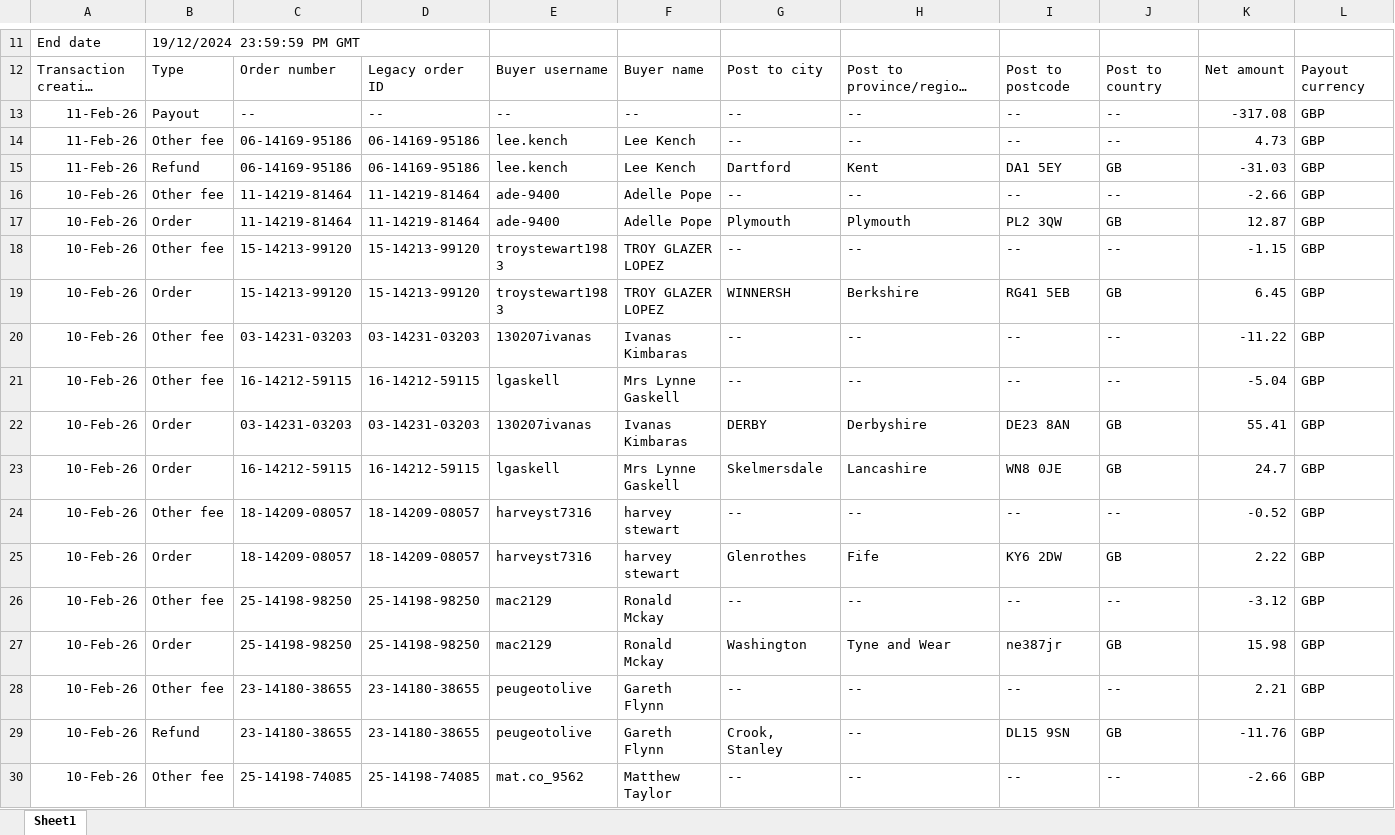
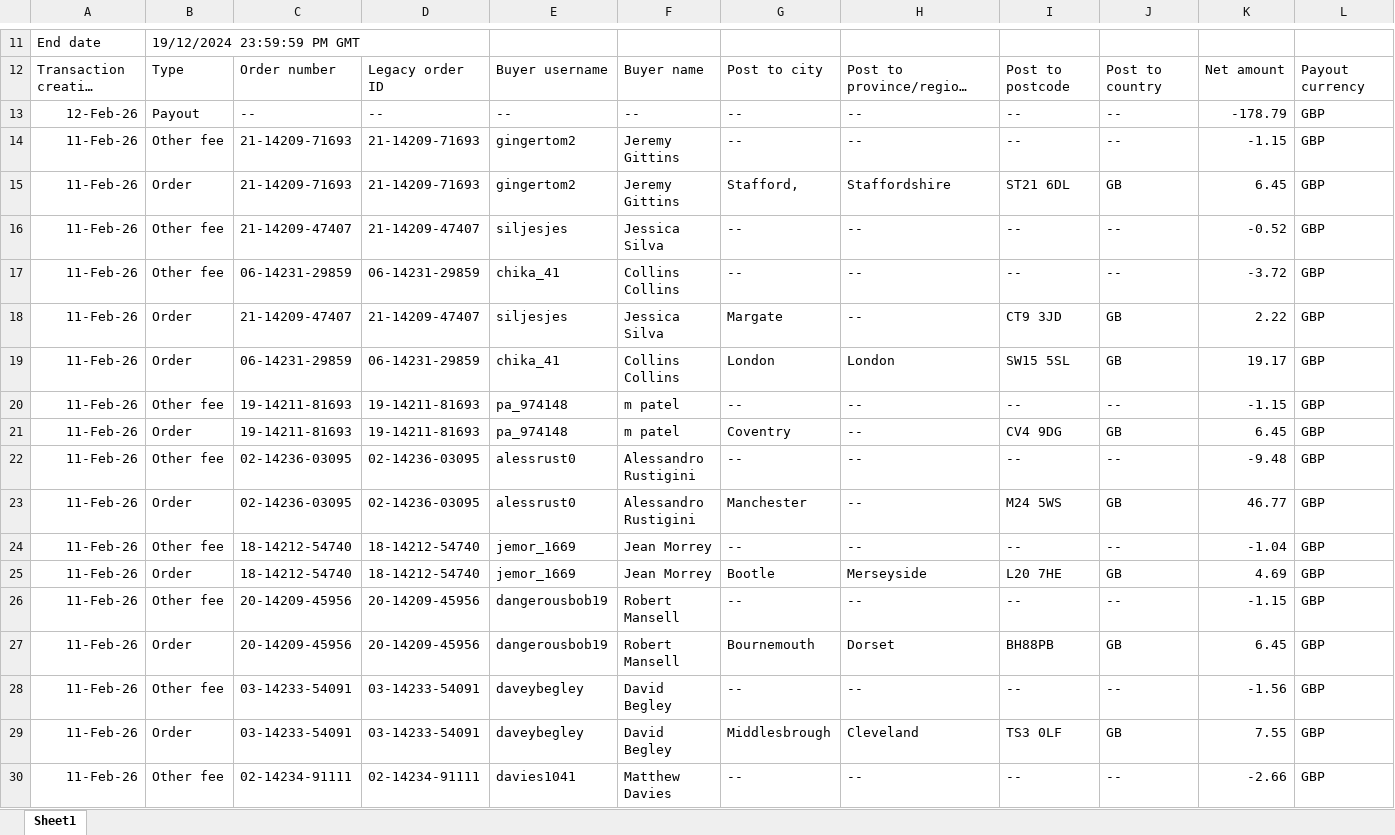
Before and after one commit to NIBH014B/BuckchiDailyReport, an Excel workbook: Raw Sales Data/Buckchi.xlsx, sheet Sheet1, drawn as a sheet; only a part is shown, gaps mark what is left out; the shorter side is filled out with more unchanged rows; long unchanged cells end in …; values as stored, in another font and other column widths than the file's, no borders; rows hold the shown columns only; the diff covers the shown part only; the diff names each change by its address in the sheet, - before the commit and + after, or states it on an @@ line.

```diff
--- a/Raw Sales Data/Buckchi.xlsx (sheet Sheet1)
+++ b/Raw Sales Data/Buckchi.xlsx (sheet Sheet1)
+row 13: 12-Feb-26 | Payout | -- | -- | -- | -- | -- | -- | -- | -- | -178.79 | GBP
+row 14: 11-Feb-26 | Other fee | 21-14209-71693 | 21-14209-71693 | gingertom2 | Jeremy Gittins | -- | -- | -- | -- | -1.15 | GBP
+row 15: 11-Feb-26 | Order | 21-14209-71693 | 21-14209-71693 | gingertom2 | Jeremy Gittins | Stafford, | Staffordshire | ST21 6DL | GB | 6.45 | GBP
+row 16: 11-Feb-26 | Other fee | 21-14209-47407 | 21-14209-47407 | siljesjes | Jessica Silva | -- | -- | -- | -- | -0.52 | GBP
+row 17: 11-Feb-26 | Other fee | 06-14231-29859 | 06-14231-29859 | chika_41 | Collins Collins | -- | -- | -- | -- | -3.72 | GBP
+row 18: 11-Feb-26 | Order | 21-14209-47407 | 21-14209-47407 | siljesjes | Jessica Silva | Margate | -- | CT9 3JD | GB | 2.22 | GBP
+row 19: 11-Feb-26 | Order | 06-14231-29859 | 06-14231-29859 | chika_41 | Collins Collins | London | London | SW15 5SL | GB | 19.17 | GBP
+row 20: 11-Feb-26 | Other fee | 19-14211-81693 | 19-14211-81693 | pa_974148 | m patel | -- | -- | -- | -- | -1.15 | GBP
+row 21: 11-Feb-26 | Order | 19-14211-81693 | 19-14211-81693 | pa_974148 | m patel | Coventry | -- | CV4 9DG | GB | 6.45 | GBP
+row 22: 11-Feb-26 | Other fee | 02-14236-03095 | 02-14236-03095 | alessrust0 | Alessandro Rustigini | -- | -- | -- | -- | -9.48 | GBP
+row 23: 11-Feb-26 | Order | 02-14236-03095 | 02-14236-03095 | alessrust0 | Alessandro Rustigini | Manchester | -- | M24 5WS | GB | 46.77 | GBP
+row 24: 11-Feb-26 | Other fee | 18-14212-54740 | 18-14212-54740 | jemor_1669 | Jean Morrey | -- | -- | -- | -- | -1.04 | GBP
+row 25: 11-Feb-26 | Order | 18-14212-54740 | 18-14212-54740 | jemor_1669 | Jean Morrey | Bootle | Merseyside | L20 7HE | GB | 4.69 | GBP
+row 26: 11-Feb-26 | Other fee | 20-14209-45956 | 20-14209-45956 | dangerousbob19 | Robert Mansell | -- | -- | -- | -- | -1.15 | GBP
+row 27: 11-Feb-26 | Order | 20-14209-45956 | 20-14209-45956 | dangerousbob19 | Robert Mansell | Bournemouth | Dorset | BH88PB | GB | 6.45 | GBP
+row 28: 11-Feb-26 | Other fee | 03-14233-54091 | 03-14233-54091 | daveybegley | David Begley | -- | -- | -- | -- | -1.56 | GBP
+row 29: 11-Feb-26 | Order | 03-14233-54091 | 03-14233-54091 | daveybegley | David Begley | Middlesbrough | Cleveland | TS3 0LF | GB | 7.55 | GBP
+row 30: 11-Feb-26 | Other fee | 02-14234-91111 | 02-14234-91111 | davies1041 | Matthew Davies | -- | -- | -- | -- | -2.66 | GBP
```
Also changed, not shown: 12 added rows elsewhere in this sheet, Raw Sales Data/Amazon.xlsx, Raw Sales Data/Vandey.xlsx.
